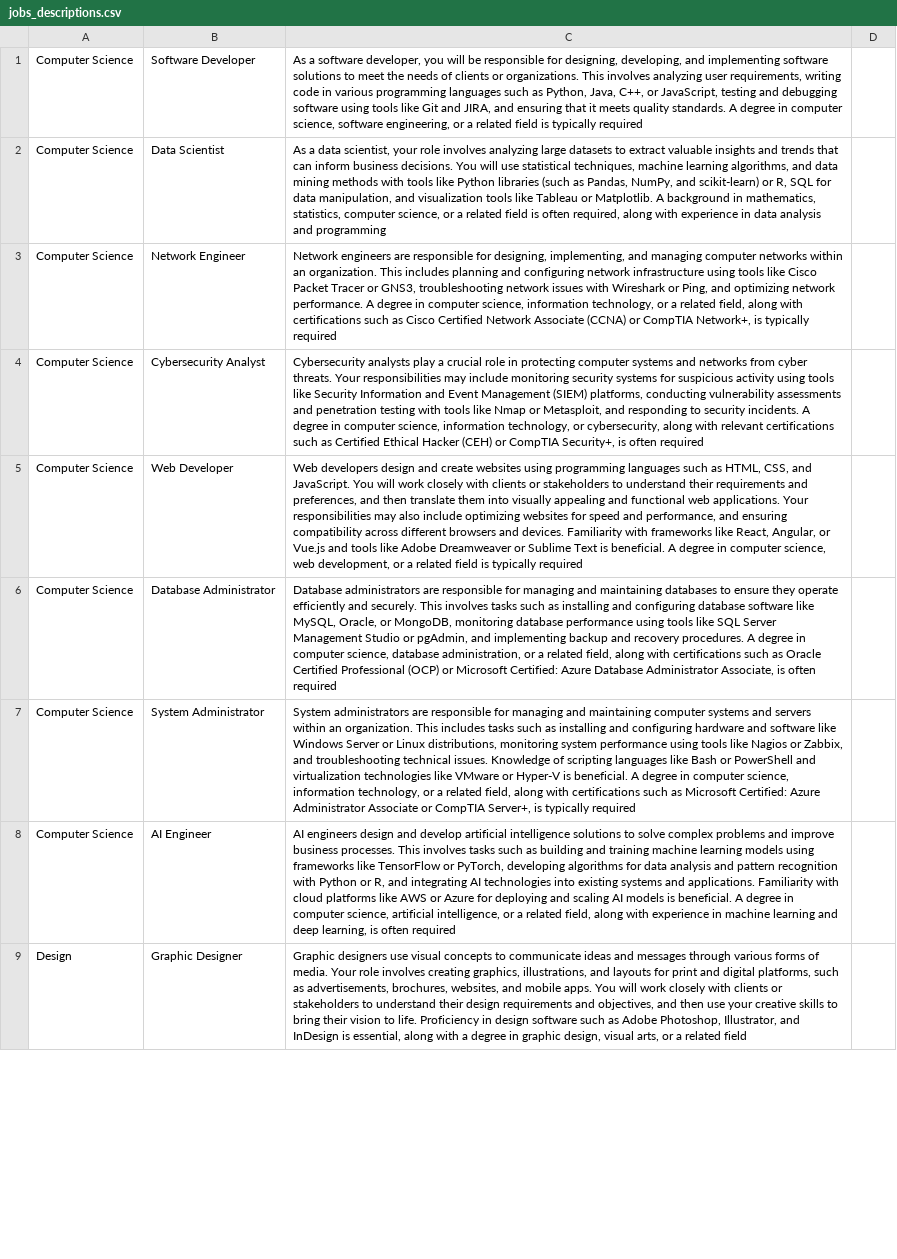
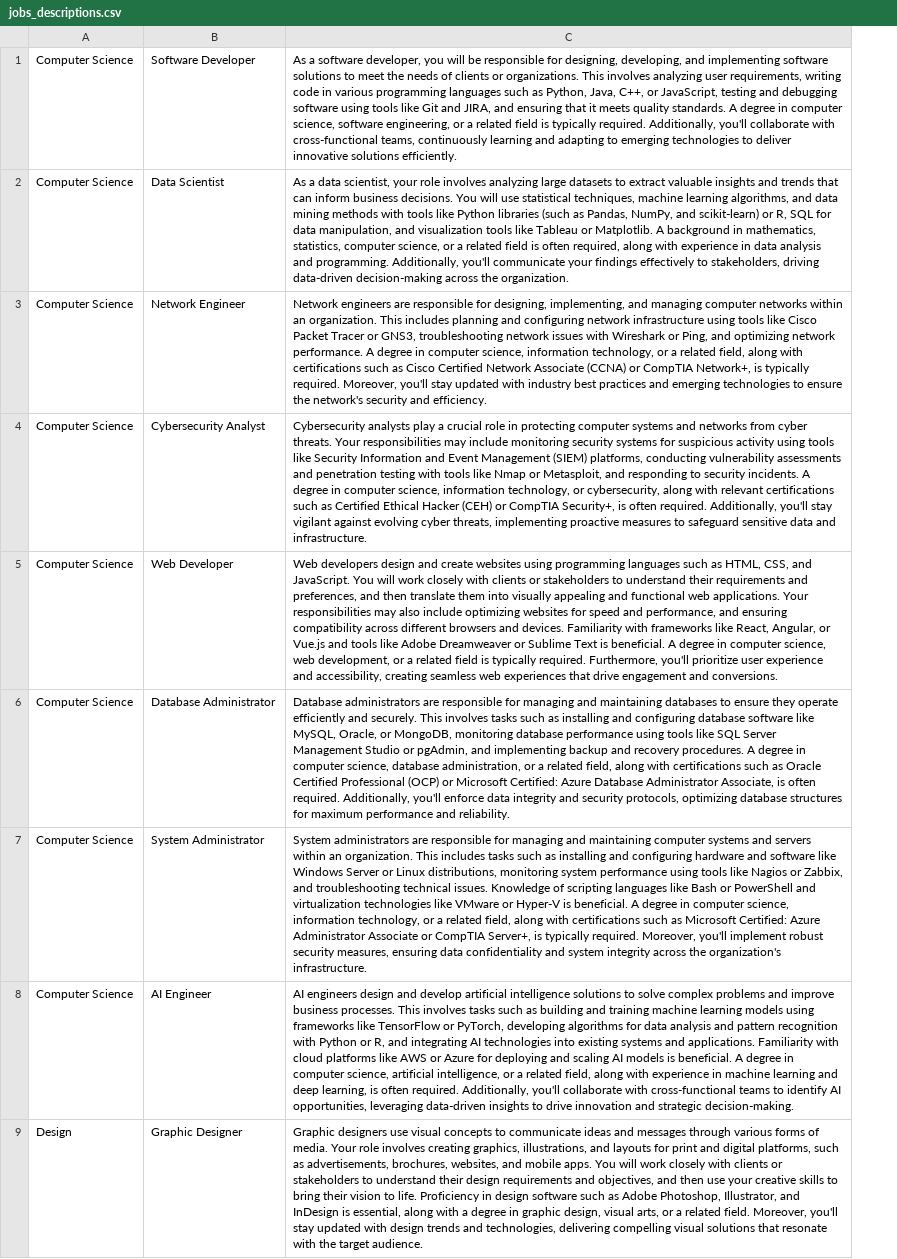
Before and after one commit to tahlisfove/test, a CSV file: jobs_descriptions.csv, drawn as a sheet; only a part is shown; removed rows and columns are numbered as before the commit, all else as after; the diff names each change by its address in the sheet, - before the commit and + after, or states it on an @@ line.

Commit message:
Update jobs_descriptions.csv

```diff
--- a/jobs_descriptions.csv
+++ b/jobs_descriptions.csv
-column C, rows 1-9: As a software developer, you will be responsible for designing, developing, and implementing software solutions to meet the needs of clients or organizations. This involves analyzing user requirements, writing code in various programming languages such as Python, Java, C++, or JavaScript, testing and debugging software using tools like Git and JIRA, and ensuring that it meets quality standards. A degree in computer science, software engineering, or a related field is typically required | As a data scientist, your role involves analyzing large datasets to extract valuable insights and trends that can inform business decisions. You will use statistical techniques, machine learning algorithms, and data mining methods with tools like Python libraries (such as Pandas, NumPy, and scikit-learn) or R, SQL for data manipulation, and visualization tools like Tableau or Matplotlib. A background in mathematics, statistics, computer science, or a related field is often required, along with experience in data analysis and programming | Network engineers are responsible for designing, implementing, and managing computer networks within an organization. This includes planning and configuring network infrastructure using tools like Cisco Packet Tracer or GNS3, troubleshooting network issues with Wireshark or Ping, and optimizing network performance. A degree in computer science, information technology, or a related field, along with certifications such as Cisco Certified Network Associate (CCNA) or CompTIA Network+, is typically required | Cybersecurity analysts play a crucial role in protecting computer systems and networks from cyber threats. Your responsibilities may include monitoring security systems for suspicious activity using tools like Security Information and Event Management (SIEM) platforms, conducting vulnerability assessments and penetration testing with tools like Nmap or Metasploit, and responding to security incidents. A degree in computer science, information technology, or cybersecurity, along with relevant certifications such as Certified Ethical Hacker (CEH) or CompTIA Security+, is often required | Web developers design and create websites using programming languages such as HTML, CSS, and JavaScript. You will work closely with clients or stakeholders to understand their requirements and preferences, and then translate them into visually appealing and functional web applications. Your responsibilities may also include optimizing websites for speed and performance, and ensuring compatibility across different browsers and devices. Familiarity with frameworks like React, Angular, or Vue.js and tools like Adobe Dreamweaver or Sublime Text is beneficial. A degree in computer science, web development, or a related field is typically required | Database administrators are responsible for managing and maintaining databases to ensure they operate efficiently and securely. This involves tasks such as installing and configuring database software like MySQL, Oracle, or MongoDB, monitoring database performance using tools like SQL Server Management Studio or pgAdmin, and implementing backup and recovery procedures. A degree in computer science, database administration, or a related field, along with certifications such as Oracle Certified Professional (OCP) or Microsoft Certified: Azure Database Administrator Associate, is often required | System administrators are responsible for managing and maintaining computer systems and servers within an organization. This includes tasks such as installing and configuring hardware and software like Windows Server or Linux distributions, monitoring system performance using tools like Nagios or Zabbix, and troubleshooting technical issues. Knowledge of scripting languages like Bash or PowerShell and virtualization technologies like VMware or Hyper-V is beneficial. A degree in computer science, information technology, or a related field, along with certifications such as Microsoft Certified: Azure Administrator Associate or CompTIA Server+, is typically required | AI engineers design and develop artificial intelligence solutions to solve complex problems and improve business processes. This involves tasks such as building and training machine learning models using frameworks like TensorFlow or PyTorch, developing algorithms for data analysis and pattern recognition with Python or R, and integrating AI technologies into existing systems and applications. Familiarity with cloud platforms like AWS or Azure for deploying and scaling AI models is beneficial. A degree in computer science, artificial intelligence, or a related field, along with experience in machine learning and deep learning, is often required | Graphic designers use visual concepts to communicate ideas and messages through various forms of media. Your role involves creating graphics, illustrations, and layouts for print and digital platforms, such as advertisements, brochures, websites, and mobile apps. You will work closely with clients or stakeholders to understand their design requirements and objectives, and then use your creative skills to bring their vision to life. Proficiency in design software such as Adobe Photoshop, Illustrator, and InDesign is essential, along with a degree in graphic design, visual arts, or a related field
-column D, empty
+column C, rows 1-9: As a software developer, you will be responsible for designing, developing, and implementing software solutions to meet the needs of clients or organizations. This involves analyzing user requirements, writing code in various programming languages such as Python, Java, C++, or JavaScript, testing and debugging software using tools like Git and JIRA, and ensuring that it meets quality standards. A degree in computer science, software engineering, or a related field is typically required. Additionally, you'll collaborate with cross-functional teams, continuously learning and adapting to emerging technologies to deliver innovative solutions efficiently. | As a data scientist, your role involves analyzing large datasets to extract valuable insights and trends that can inform business decisions. You will use statistical techniques, machine learning algorithms, and data mining methods with tools like Python libraries (such as Pandas, NumPy, and scikit-learn) or R, SQL for data manipulation, and visualization tools like Tableau or Matplotlib. A background in mathematics, statistics, computer science, or a related field is often required, along with experience in data analysis and programming. Additionally, you'll communicate your findings effectively to stakeholders, driving data-driven decision-making across the organization. | Network engineers are responsible for designing, implementing, and managing computer networks within an organization. This includes planning and configuring network infrastructure using tools like Cisco Packet Tracer or GNS3, troubleshooting network issues with Wireshark or Ping, and optimizing network performance. A degree in computer science, information technology, or a related field, along with certifications such as Cisco Certified Network Associate (CCNA) or CompTIA Network+, is typically required. Moreover, you'll stay updated with industry best practices and emerging technologies to ensure the network's security and efficiency. | Cybersecurity analysts play a crucial role in protecting computer systems and networks from cyber threats. Your responsibilities may include monitoring security systems for suspicious activity using tools like Security Information and Event Management (SIEM) platforms, conducting vulnerability assessments and penetration testing with tools like Nmap or Metasploit, and responding to security incidents. A degree in computer science, information technology, or cybersecurity, along with relevant certifications such as Certified Ethical Hacker (CEH) or CompTIA Security+, is often required. Additionally, you'll stay vigilant against evolving cyber threats, implementing proactive measures to safeguard sensitive data and infrastructure. | Web developers design and create websites using programming languages such as HTML, CSS, and JavaScript. You will work closely with clients or stakeholders to understand their requirements and preferences, and then translate them into visually appealing and functional web applications. Your responsibilities may also include optimizing websites for speed and performance, and ensuring compatibility across different browsers and devices. Familiarity with frameworks like React, Angular, or Vue.js and tools like Adobe Dreamweaver or Sublime Text is beneficial. A degree in computer science, web development, or a related field is typically required. Furthermore, you'll prioritize user experience and accessibility, creating seamless web experiences that drive engagement and conversions. | Database administrators are responsible for managing and maintaining databases to ensure they operate efficiently and securely. This involves tasks such as installing and configuring database software like MySQL, Oracle, or MongoDB, monitoring database performance using tools like SQL Server Management Studio or pgAdmin, and implementing backup and recovery procedures. A degree in computer science, database administration, or a related field, along with certifications such as Oracle Certified Professional (OCP) or Microsoft Certified: Azure Database Administrator Associate, is often required. Additionally, you'll enforce data integrity and security protocols, optimizing database structures for maximum performance and reliability. | System administrators are responsible for managing and maintaining computer systems and servers within an organization. This includes tasks such as installing and configuring hardware and software like Windows Server or Linux distributions, monitoring system performance using tools like Nagios or Zabbix, and troubleshooting technical issues. Knowledge of scripting languages like Bash or PowerShell and virtualization technologies like VMware or Hyper-V is beneficial. A degree in computer science, information technology, or a related field, along with certifications such as Microsoft Certified: Azure Administrator Associate or CompTIA Server+, is typically required. Moreover, you'll implement robust security measures, ensuring data confidentiality and system integrity across the organization's infrastructure. | AI engineers design and develop artificial intelligence solutions to solve complex problems and improve business processes. This involves tasks such as building and training machine learning models using frameworks like TensorFlow or PyTorch, developing algorithms for data analysis and pattern recognition with Python or R, and integrating AI technologies into existing systems and applications. Familiarity with cloud platforms like AWS or Azure for deploying and scaling AI models is beneficial. A degree in computer science, artificial intelligence, or a related field, along with experience in machine learning and deep learning, is often required. Additionally, you'll collaborate with cross-functional teams to identify AI opportunities, leveraging data-driven insights to drive innovation and strategic decision-making. | Graphic designers use visual concepts to communicate ideas and messages through various forms of media. Your role involves creating graphics, illustrations, and layouts for print and digital platforms, such as advertisements, brochures, websites, and mobile apps. You will work closely with clients or stakeholders to understand their design requirements and objectives, and then use your creative skills to bring their vision to life. Proficiency in design software such as Adobe Photoshop, Illustrator, and InDesign is essential, along with a degree in graphic design, visual arts, or a related field. Moreover, you'll stay updated with design trends and technologies, delivering compelling visual solutions that resonate with the target audience.
```
